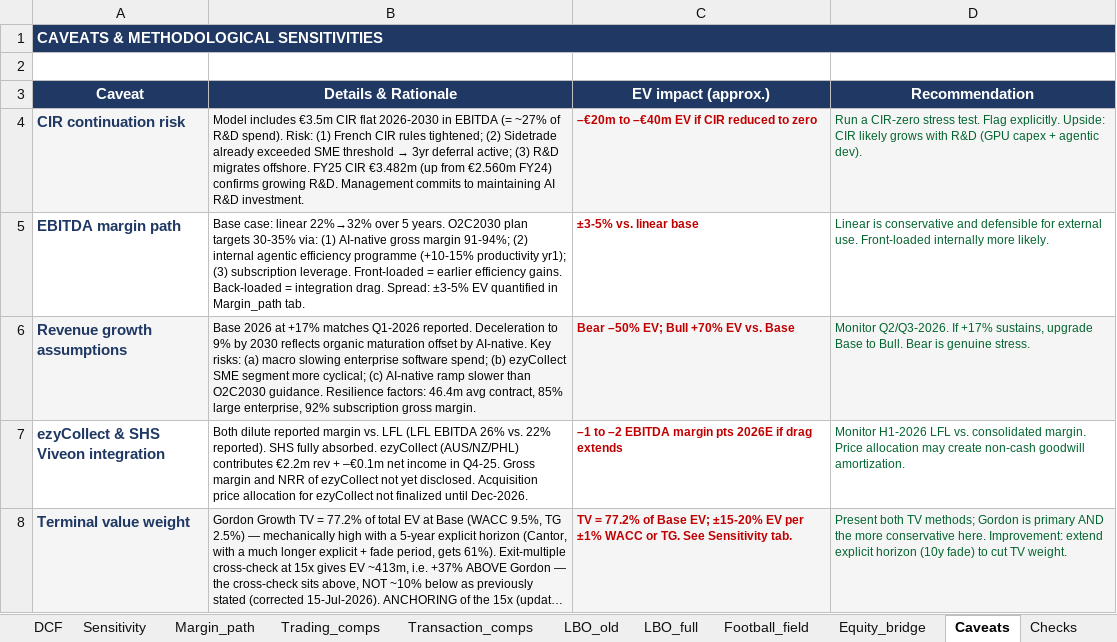
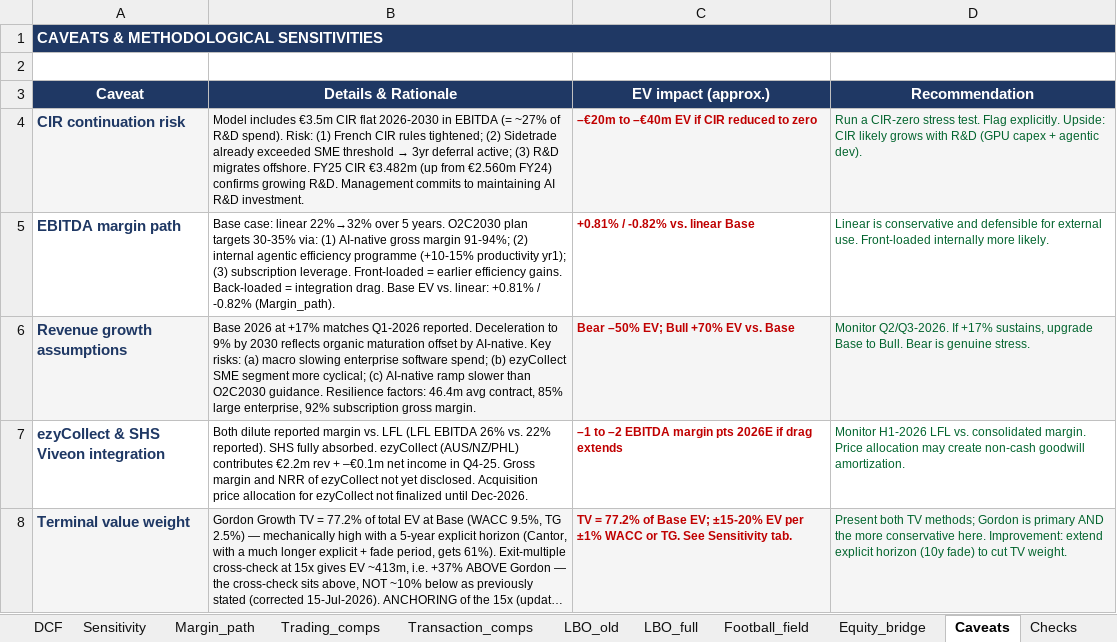
Before and after one commit to HBenChaouch/Portfolio, an Excel workbook: public/Sidetrade_Valuation_2026_v2.xlsx, sheet Caveats, drawn as a sheet; only a part is shown; long unchanged cells end in …; values as stored, in another font and other column widths than the file's, no borders; the diff names each change by its address in the sheet, - before the commit and + after, or states it on an @@ line.

Commit message:
Align margin-path sensitivities with canonical Excel timing (ST-M7)

```diff
--- a/public/Sidetrade_Valuation_2026_v2.xlsx (sheet Caveats)
+++ b/public/Sidetrade_Valuation_2026_v2.xlsx (sheet Caveats)
-B5 (Details & Rationale): …integration drag. Spread: ±3-5% EV quantified in Margin_path tab.
+B5 (Details & Rationale): …integration drag. Base EV vs. linear: +0.81% / -0.82% (Margin_path).
-C5 (EV impact (approx.)): ±3-5% vs. linear base
+C5 (EV impact (approx.)): +0.81% / -0.82% vs. linear Base
```
Also changed, not shown: sheet Cover, 5 other files.
